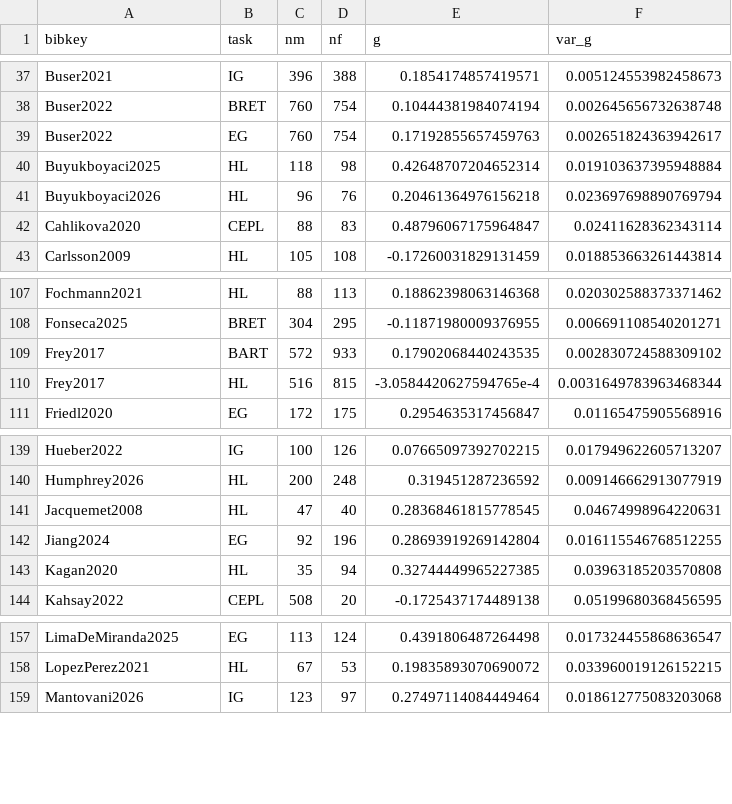
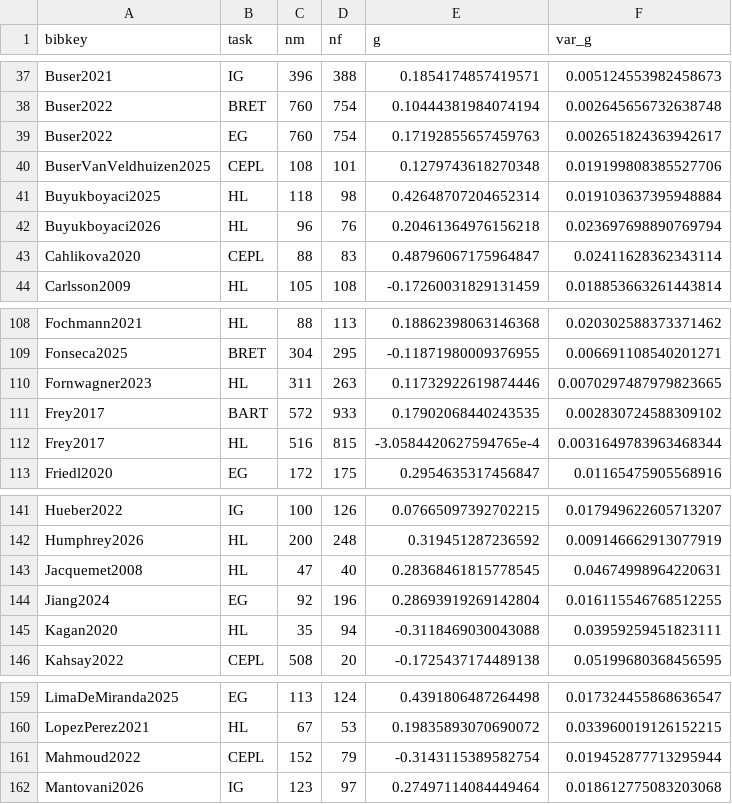
Before and after one commit to paolocrosetto/METARET, a CSV file: Data/gender_gap_by_cell.csv, drawn as a sheet; only a part is shown, gaps mark what is left out.

```diff
--- a/Data/gender_gap_by_cell.csv
+++ b/Data/gender_gap_by_cell.csv
@@ -39,2 +39,3 @@ Buser2022,BRET,760,754,0.10444381984074194,0.002645656732638748
 Buser2022,EG,760,754,0.17192855657459763,0.002651824363942617
+BuserVanVeldhuizen2025,CEPL,108,101,0.1279743618270348,0.019199808385527706
 Buyukboyaci2025,HL,118,98,0.42648707204652314,0.019103637395948884
@@ -108,2 +109,3 @@ Fochmann2021,HL,88,113,0.18862398063146368,0.020302588373371462
 Fonseca2025,BRET,304,295,-0.11871980009376955,0.006691108540201271
+Fornwagner2023,HL,311,263,0.11732922619874446,0.0070297487979823665
 Frey2017,BART,572,933,0.17902068440243535,0.002830724588309102
@@ -142,3 +144,3 @@ Jacquemet2008,HL,47,40,0.28368461815778545,0.04674998964220631
 Jiang2024,EG,92,196,0.28693919269142804,0.016115546768512255
-Kagan2020,HL,35,94,0.32744449965227385,0.03963185203570808
+Kagan2020,HL,35,94,-0.3118469030043088,0.03959259451823111
 Kahsay2022,CEPL,508,20,-0.1725437174489138,0.05199680368456595
@@ -158,2 +160,3 @@ LimaDeMiranda2025,EG,113,124,0.4391806487264498,0.017324455868636547
 LopezPerez2021,HL,67,53,0.19835893070690072,0.033960019126152215
+Mahmoud2022,CEPL,152,79,-0.3143115389582754,0.019452877713295944
 Mantovani2026,IG,123,97,0.27497114084449464,0.018612775083203068
```
Also changed, not shown: Data/Kagan_et_al_2020/formatted_dataset.csv, Data/corr_task_quest.csv, 19 other files.
